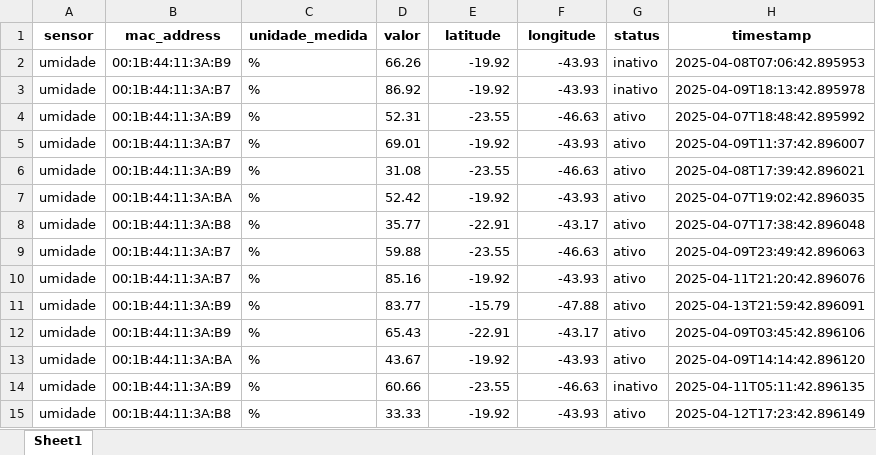
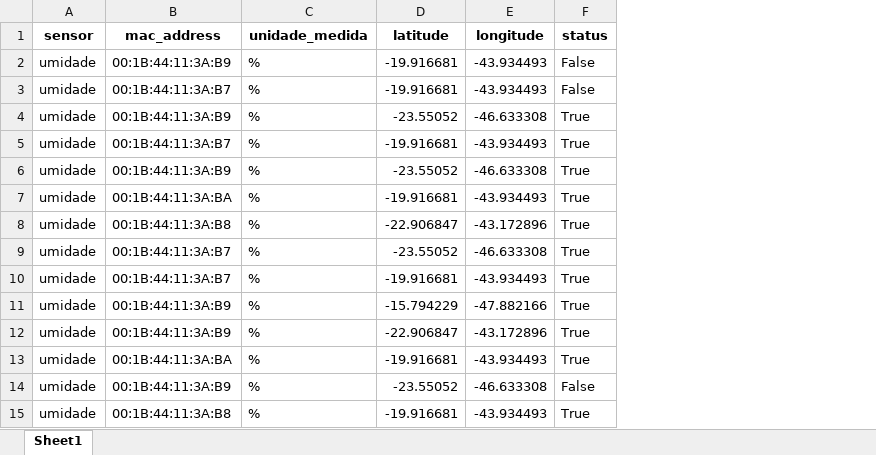
Before and after one commit to RaelMorais/back_integrador, an Excel workbook: Dados Integrador/umidade.xlsx, sheet Sheet1, drawn as a sheet; only a part is shown; values as stored, in another font and other column widths than the file's, no borders; removed rows and columns are numbered as before the commit, all else as after; the diff covers the shown part only; the diff names each change by its address in the sheet, - before the commit and + after, or states it on an @@ line.

```diff
--- a/Dados Integrador/umidade.xlsx (sheet Sheet1)
+++ b/Dados Integrador/umidade.xlsx (sheet Sheet1)
-column D (valor), rows 2-15: 66.26 | 86.92 | 52.31 | 69.01 | 31.08 | 52.42 | 35.77 | 59.88 | 85.16 | 83.77 | 65.43 | 43.67 | 60.66 | 33.33
-column H (timestamp), rows 2-15: 2025-04-08T07:06:42.895953 | 2025-04-09T18:13:42.895978 | 2025-04-07T18:48:42.895992 | 2025-04-09T11:37:42.896007 | 2025-04-08T17:39:42.896021 | 2025-04-07T19:02:42.896035 | 2025-04-07T17:38:42.896048 | 2025-04-09T23:49:42.896063 | 2025-04-11T21:20:42.896076 | 2025-04-13T21:59:42.896091 | 2025-04-09T03:45:42.896106 | 2025-04-09T14:14:42.896120 | 2025-04-11T05:11:42.896135 | 2025-04-12T17:23:42.896149
-D2:D3 (latitude): -19.92
+D2:D3 (latitude): -19.916681
-E2:E3 (longitude): -43.93
+E2:E3 (longitude): -43.934493
-F2:F3 (status): inativo
+F2:F3 (status): False
-D4 (latitude): -23.55
+D4 (latitude): -23.55052
-E4 (longitude): -46.63
+E4 (longitude): -46.633308
-F4:F13 (status): ativo
+F4:F13 (status): True
-D5 (latitude): -19.92
+D5 (latitude): -19.916681
-E5 (longitude): -43.93
+E5 (longitude): -43.934493
-D6 (latitude): -23.55
+D6 (latitude): -23.55052
-E6 (longitude): -46.63
+E6 (longitude): -46.633308
-D7 (latitude): -19.92
+D7 (latitude): -19.916681
-E7 (longitude): -43.93
+E7 (longitude): -43.934493
-D8 (latitude): -22.91
+D8 (latitude): -22.906847
-E8 (longitude): -43.17
+E8 (longitude): -43.172896
-D9 (latitude): -23.55
+D9 (latitude): -23.55052
-E9 (longitude): -46.63
+E9 (longitude): -46.633308
-D10 (latitude): -19.92
+D10 (latitude): -19.916681
-E10 (longitude): -43.93
+E10 (longitude): -43.934493
-D11 (latitude): -15.79
+D11 (latitude): -15.794229
-E11 (longitude): -47.88
+E11 (longitude): -47.882166
-D12 (latitude): -22.91
+D12 (latitude): -22.906847
-E12 (longitude): -43.17
+E12 (longitude): -43.172896
-D13 (latitude): -19.92
+D13 (latitude): -19.916681
-E13 (longitude): -43.93
+E13 (longitude): -43.934493
-D14 (latitude): -23.55
+D14 (latitude): -23.55052
-E14 (longitude): -46.63
+E14 (longitude): -46.633308
-F14 (status): inativo
+F14 (status): False
-D15 (latitude): -19.92
+D15 (latitude): -19.916681
-E15 (longitude): -43.93
+E15 (longitude): -43.934493
-F15 (status): ativo
+F15 (status): True
```
Also changed, not shown: 558 edited cells elsewhere in this sheet, Dados Integrador/ambientes.xlsx, Dados Integrador/contador.xlsx, 6 other files.
